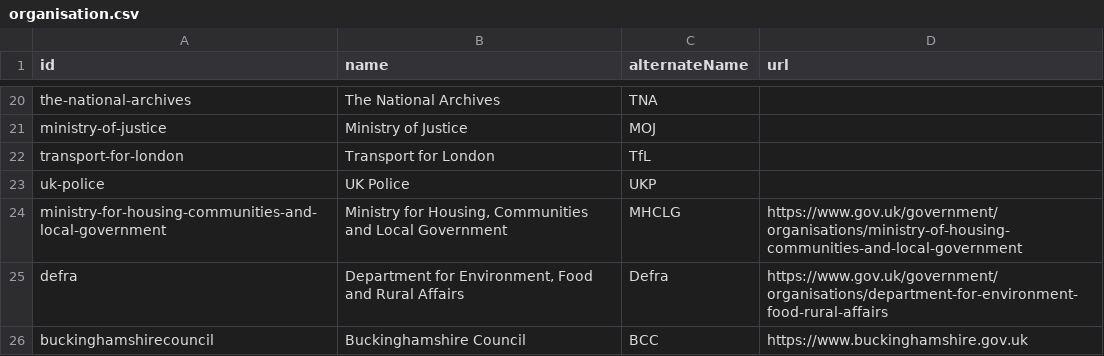
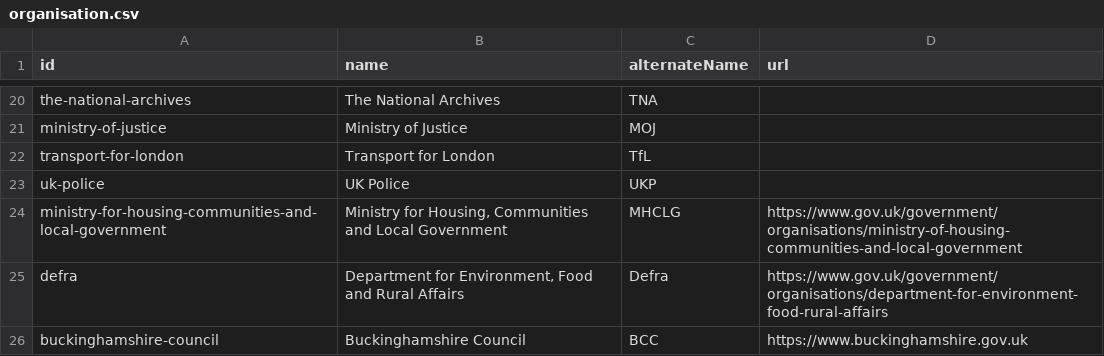
Before and after one commit to co-cddo/api-catalogue, a CSV file: data/organisation.csv, drawn as a sheet; only a part is shown, gaps mark what is left out.

```diff
--- a/data/organisation.csv
+++ b/data/organisation.csv
@@ -25,2 +25,2 @@ ministry-for-housing-communities-and-local-government,"Ministry for Housing, Com
 defra,"Department for Environment, Food and Rural Affairs",Defra,https://www.gov.uk/government/organisations/department-for-environment-food-rural-affairs
-buckinghamshirecouncil,Buckinghamshire Council,BCC,https://www.buckinghamshire.gov.uk
+buckinghamshire-council,Buckinghamshire Council,BCC,https://www.buckinghamshire.gov.uk
```
Also changed, not shown: data/catalogue.csv.
